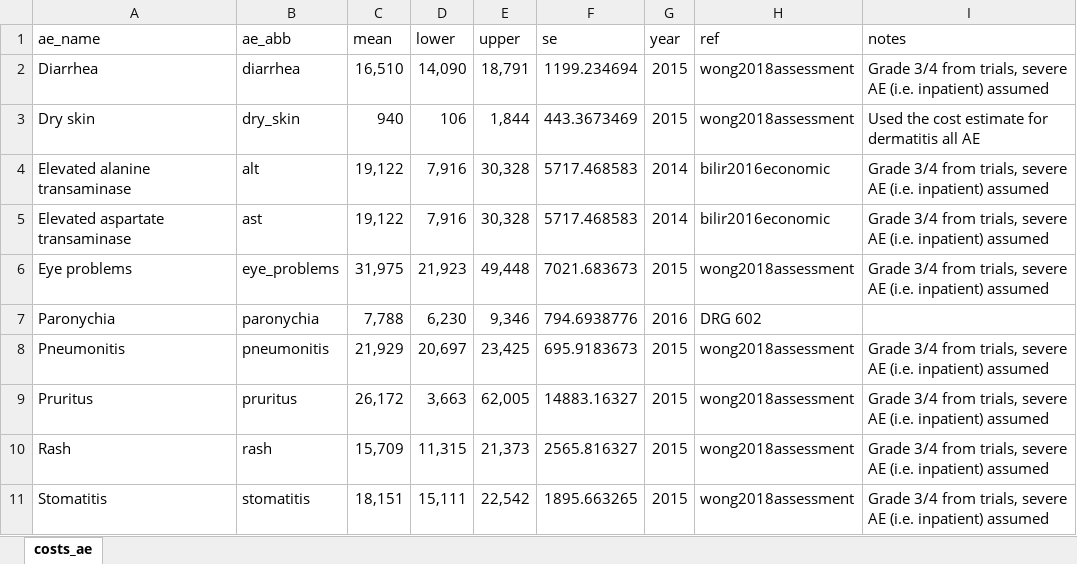
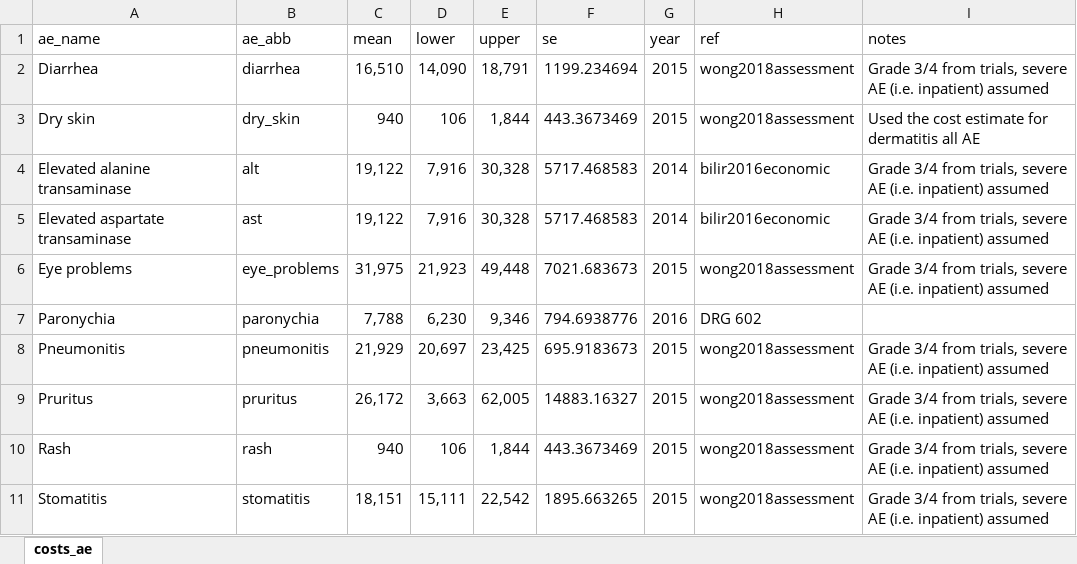
Before and after one commit to InnovationValueInitiative/IVI-NSCLC, an Excel workbook: data-raw/costs_ae.xlsx, sheet costs_ae, drawn as a sheet; values as stored, in another font and other column widths than the file's, no borders; the diff names each change by its address in the sheet, - before the commit and + after, or states it on an @@ line.

Commit message:
Update treatment and AE cost tables

```diff
--- a/data-raw/costs_ae.xlsx (sheet costs_ae)
+++ b/data-raw/costs_ae.xlsx (sheet costs_ae)
-C10 (mean): 15,709
+C10 (mean): 940
-D10 (lower): 11,315
+D10 (lower): 106
-E10 (upper): 21,373
+E10 (upper): 1,844
-F10 (se): 2565.816327
+F10 (se): 443.3673469
```
Also changed, not shown: 5 other files.
